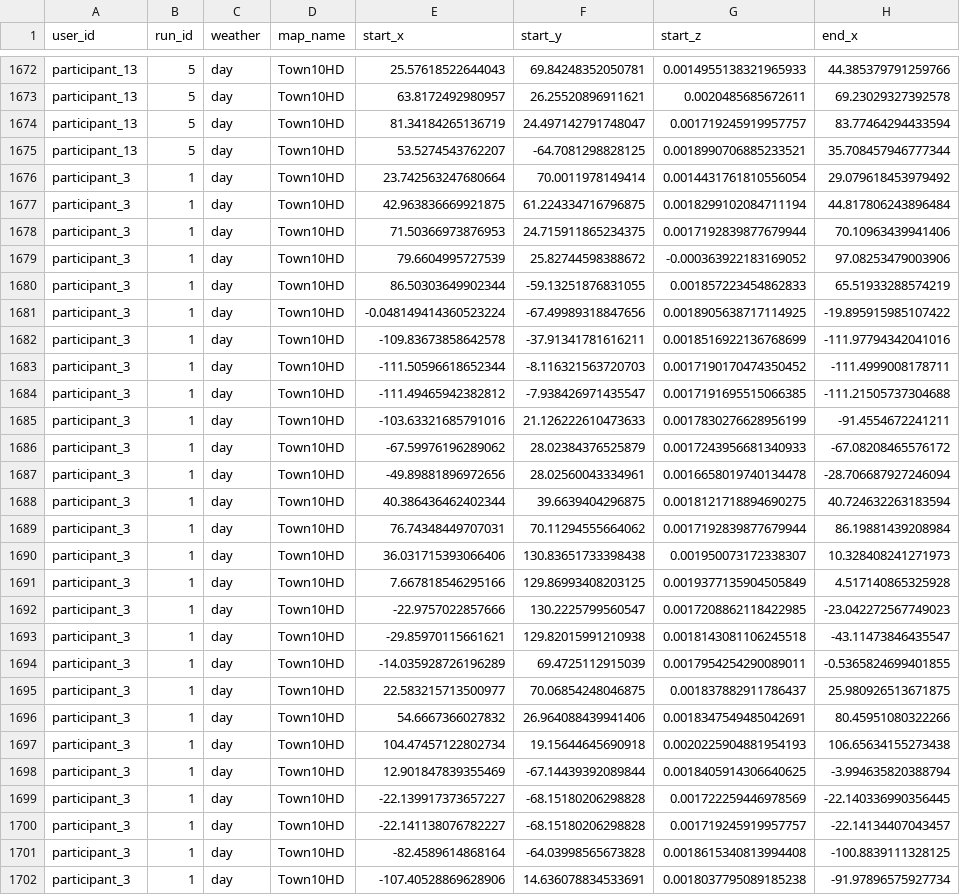
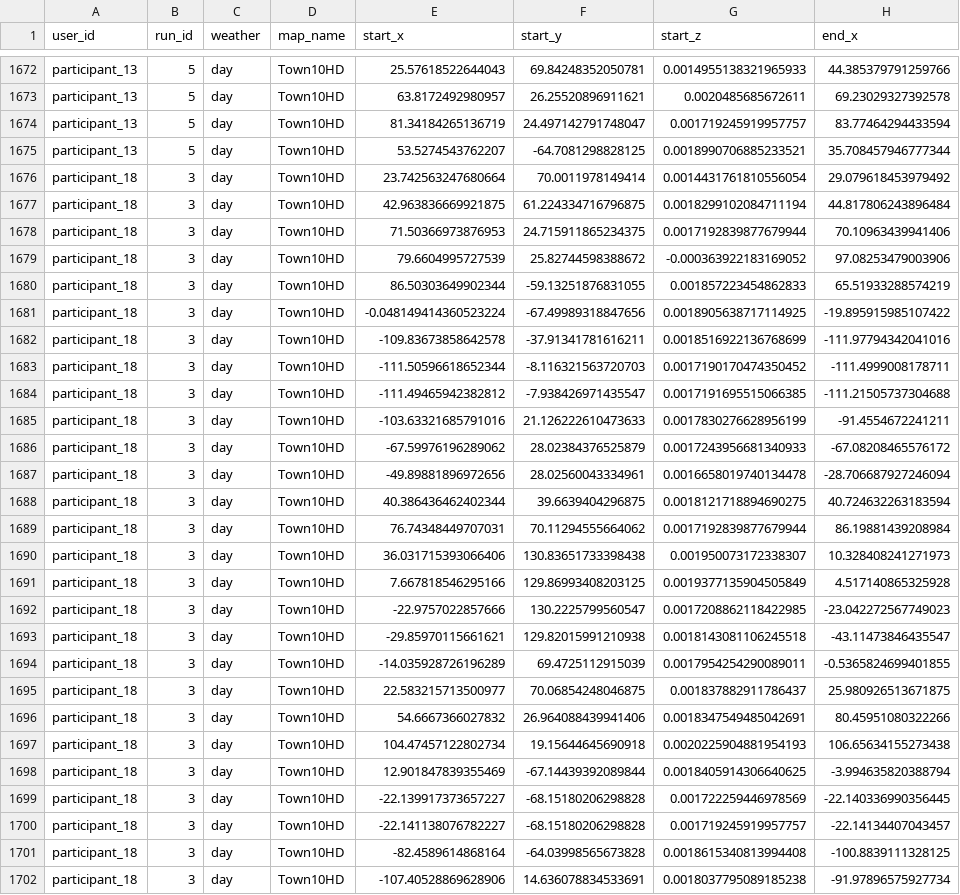
Before and after one commit to AndreaBedei1/Drive-dristraction-framework, a CSV file: drive/data/Dataset Distractions_distraction.csv, drawn as a sheet; only a part is shown, gaps mark what is left out; the diff covers the shown part only; the diff names each change by its address in the sheet, - before the commit and + after, or states it on an @@ line.

```diff
--- a/drive/data/Dataset Distractions_distraction.csv
+++ b/drive/data/Dataset Distractions_distraction.csv
-A1676:A1702 (user_id): participant_3
+A1676:A1702 (user_id): participant_18
-B1676:B1702 (run_id): 1
+B1676:B1702 (run_id): 3
```
Also changed, not shown: 12 edited cells elsewhere in this file, drive/data/Dataset Errors_distraction.csv, 9 other files.
